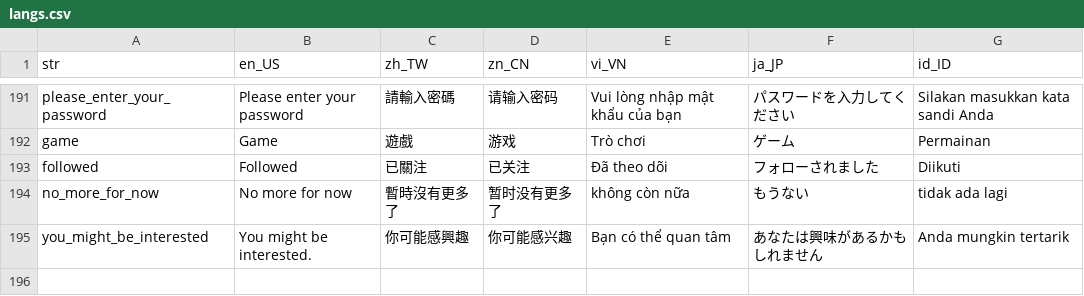
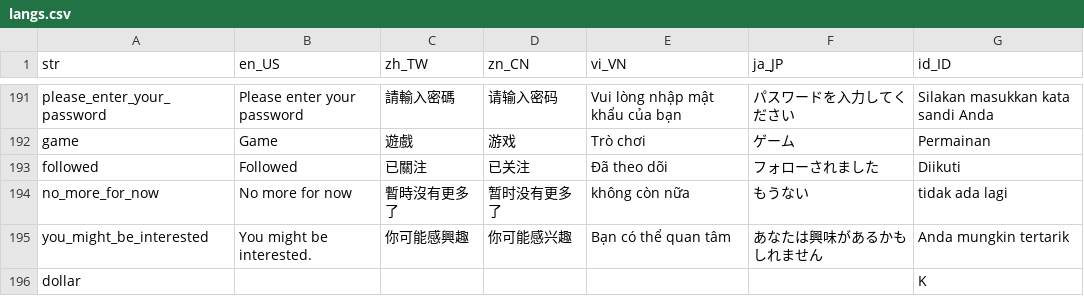
Before and after one commit to smallseven1213/hm-video-app, a CSV file: apps/app_wl_id1/assets/langs/langs.csv, drawn as a sheet; only a part is shown, gaps mark what is left out; the diff names each change by its address in the sheet, - before the commit and + after, or states it on an @@ line.

```diff
--- a/apps/app_wl_id1/assets/langs/langs.csv
+++ b/apps/app_wl_id1/assets/langs/langs.csv
+row 196: dollar |  |  |  |  |  | K
```
Also changed, not shown: 5 other files.
